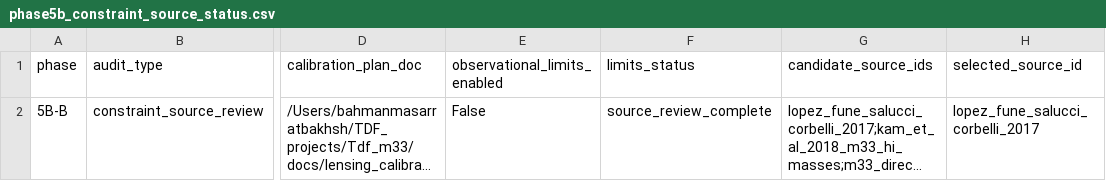
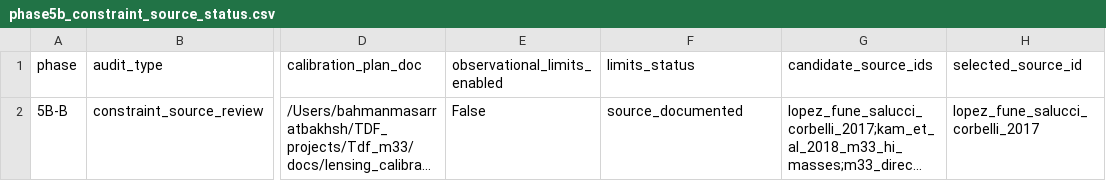
Before and after one commit to bahman2017/TDF_m33, a CSV file: outputs/tables/phase5b_constraint_source_status.csv, drawn as a sheet; only a part is shown, gaps mark what is left out; long unchanged cells end in …; the diff names each change by its address in the sheet, - before the commit and + after, or states it on an @@ line.

```diff
--- a/outputs/tables/phase5b_constraint_source_status.csv
+++ b/outputs/tables/phase5b_constraint_source_status.csv
-F2 (limits_status): source_review_complete
+F2 (limits_status): source_documented
```
Also changed, not shown: outputs/tables/phase5b_lensing_calibration_status.csv, 24 other files.
